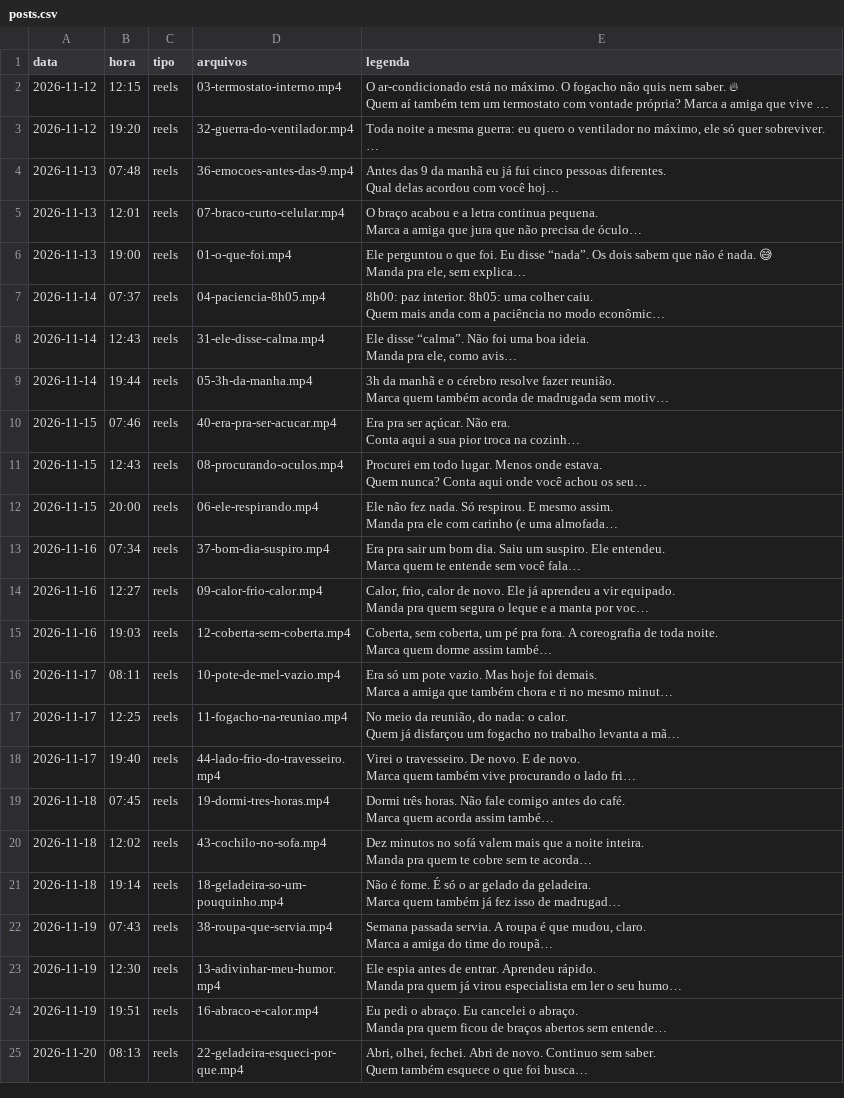
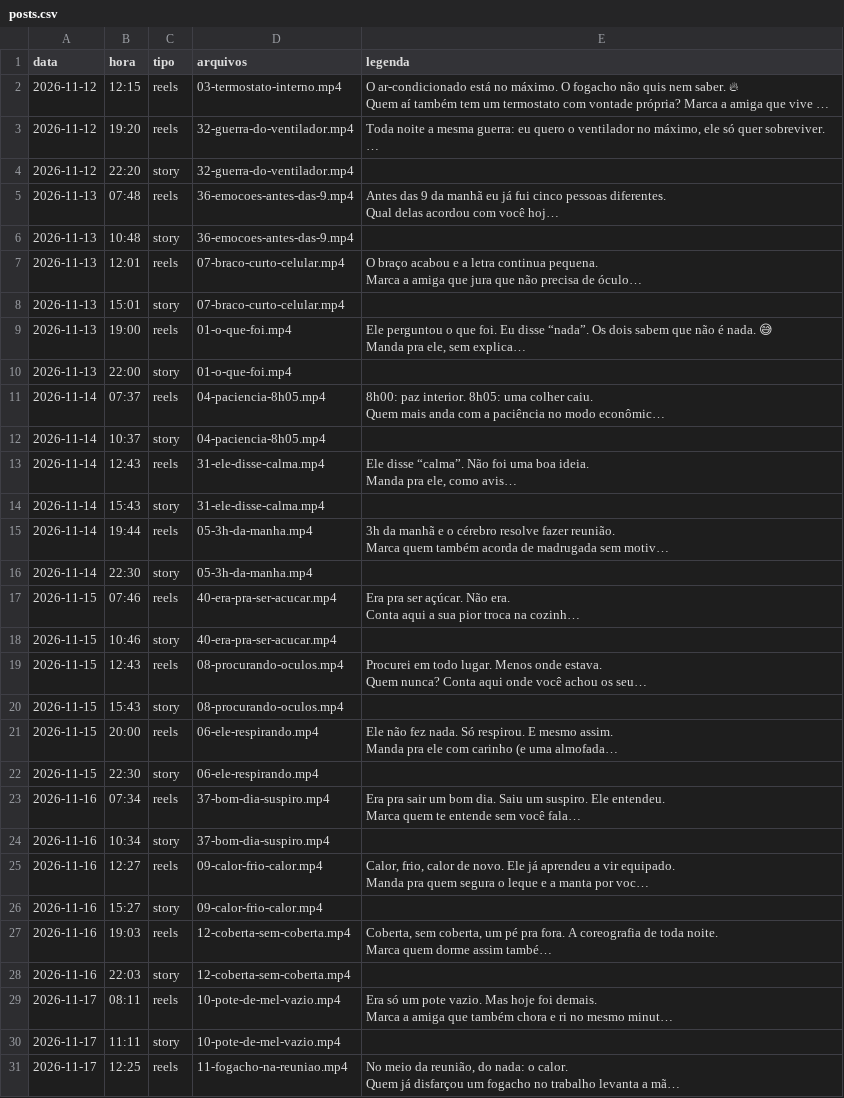
Before and after one commit to Bvilela35/agendador-instagram, a CSV file: posts.csv, drawn as a sheet; only a part is shown; the shorter side is filled out with more unchanged rows; long unchanged cells end in …; the diff covers the shown part only; the diff names each change by its address in the sheet, - before the commit and + after, or states it on an @@ line.

```diff
--- a/posts.csv
+++ b/posts.csv
+row 4: 2026-11-12 | 22:20 | story | 32-guerra-do-ventilador.mp4
+row 6: 2026-11-13 | 10:48 | story | 36-emocoes-antes-das-9.mp4
+row 8: 2026-11-13 | 15:01 | story | 07-braco-curto-celular.mp4
+row 10: 2026-11-13 | 22:00 | story | 01-o-que-foi.mp4
+row 12: 2026-11-14 | 10:37 | story | 04-paciencia-8h05.mp4
+row 14: 2026-11-14 | 15:43 | story | 31-ele-disse-calma.mp4
+row 16: 2026-11-14 | 22:30 | story | 05-3h-da-manha.mp4
+row 18: 2026-11-15 | 10:46 | story | 40-era-pra-ser-acucar.mp4
+row 20: 2026-11-15 | 15:43 | story | 08-procurando-oculos.mp4
+row 22: 2026-11-15 | 22:30 | story | 06-ele-respirando.mp4
+row 24: 2026-11-16 | 10:34 | story | 37-bom-dia-suspiro.mp4
+row 26: 2026-11-16 | 15:27 | story | 09-calor-frio-calor.mp4
+row 28: 2026-11-16 | 22:03 | story | 12-coberta-sem-coberta.mp4
+row 30: 2026-11-17 | 11:11 | story | 10-pote-de-mel-vazio.mp4
```
Also changed, not shown: 30 added rows elsewhere in this file, 3 other files.
